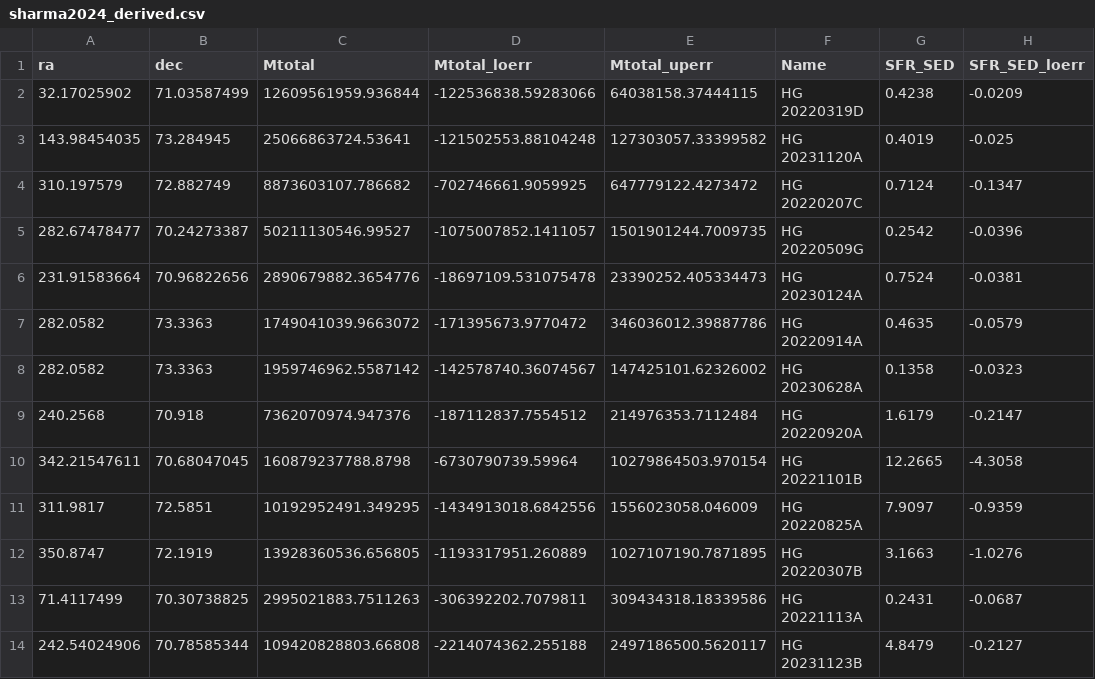
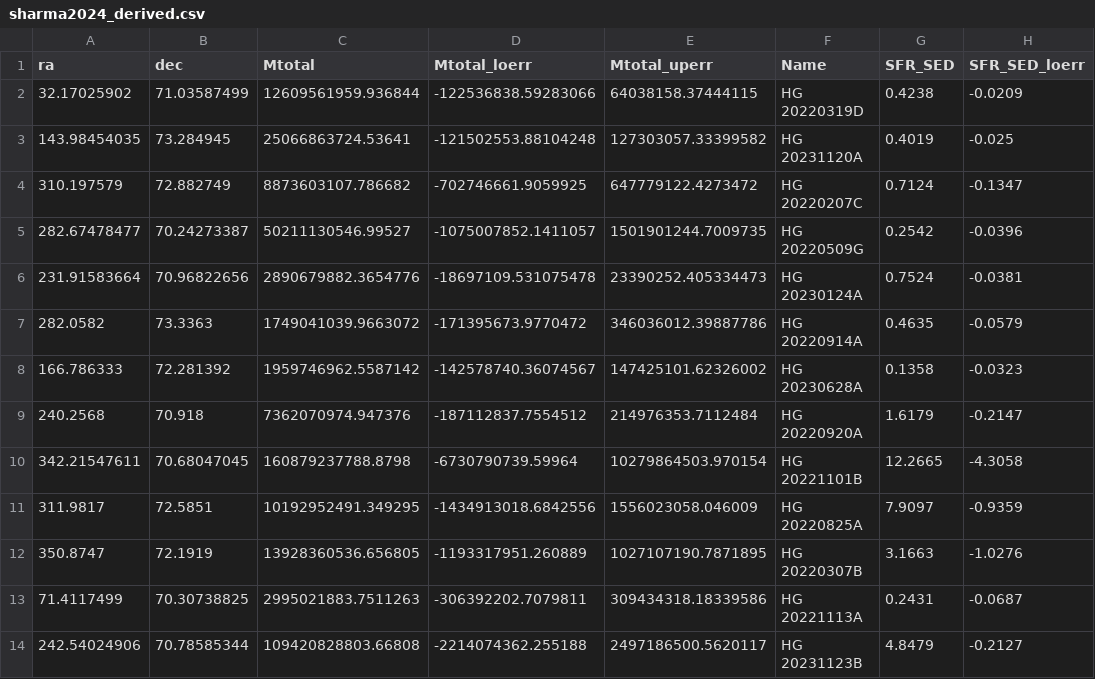
Before and after one commit to FRBs/FRB, a CSV file: frb/data/Galaxies/Literature/sharma2024_derived.csv, drawn as a sheet; only a part is shown; the diff names each change by its address in the sheet, - before the commit and + after, or states it on an @@ line.

```diff
--- a/frb/data/Galaxies/Literature/sharma2024_derived.csv
+++ b/frb/data/Galaxies/Literature/sharma2024_derived.csv
-A8 (ra): 282.0582
+A8 (ra): 166.786333
-B8 (dec): 73.3363
+B8 (dec): 72.281392
```
Also changed, not shown: frb/data/Galaxies/Literature/sharma2024_orig.csv, 6 other files.
